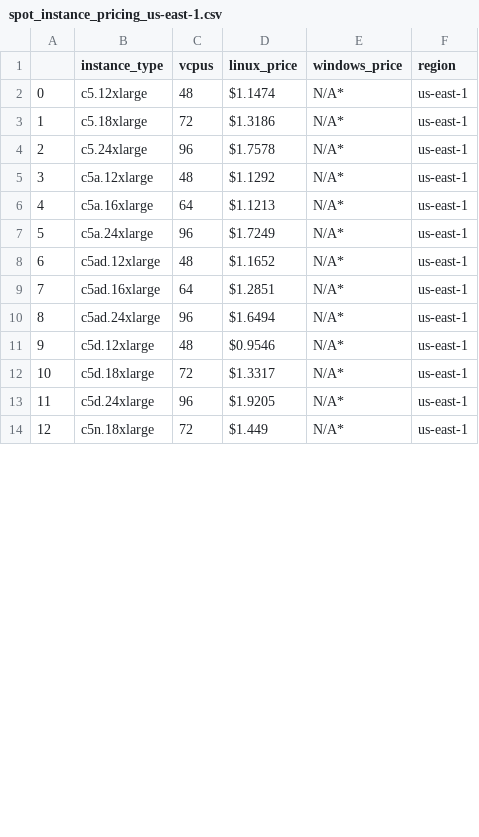
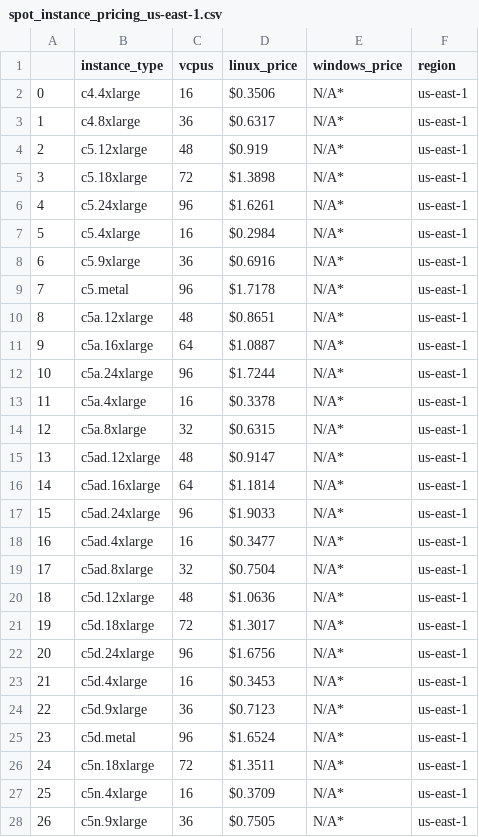
Before and after one commit to eletronpricing/spot-connect, a CSV file: spotconnect/data/spot_instance_pricing_us-east-1.csv, drawn as a sheet; only a part is shown; addresses are those after the commit; the diff covers the shown part only; the diff names each change by its address in the sheet, - before the commit and + after, or states it on an @@ line.

```diff
--- a/spotconnect/data/spot_instance_pricing_us-east-1.csv
+++ b/spotconnect/data/spot_instance_pricing_us-east-1.csv
+row 2: 0 | c4.4xlarge | 16 | $0.3506 | N/A* | us-east-1
+row 3: 1 | c4.8xlarge | 36 | $0.6317 | N/A* | us-east-1
@@ column A renumbered between rows 4 and 39 @@
-D4 (linux_price): $1.1474
+D4 (linux_price): $0.919
-D5 (linux_price): $1.3186
+D5 (linux_price): $1.3898
-D6 (linux_price): $1.7578
+D6 (linux_price): $1.6261
+row 7: 5 | c5.4xlarge | 16 | $0.2984 | N/A* | us-east-1
+row 8: 6 | c5.9xlarge | 36 | $0.6916 | N/A* | us-east-1
+row 9: 7 | c5.metal | 96 | $1.7178 | N/A* | us-east-1
-D10 (linux_price): $1.1292
+D10 (linux_price): $0.8651
-D11 (linux_price): $1.1213
+D11 (linux_price): $1.0887
-D12 (linux_price): $1.7249
+D12 (linux_price): $1.7244
+row 13: 11 | c5a.4xlarge | 16 | $0.3378 | N/A* | us-east-1
+row 14: 12 | c5a.8xlarge | 32 | $0.6315 | N/A* | us-east-1
-D15 (linux_price): $1.1652
+D15 (linux_price): $0.9147
-D16 (linux_price): $1.2851
+D16 (linux_price): $1.1814
-D17 (linux_price): $1.6494
+D17 (linux_price): $1.9033
+row 18: 16 | c5ad.4xlarge | 16 | $0.3477 | N/A* | us-east-1
+row 19: 17 | c5ad.8xlarge | 32 | $0.7504 | N/A* | us-east-1
-D20 (linux_price): $0.9546
+D20 (linux_price): $1.0636
-D21 (linux_price): $1.3317
+D21 (linux_price): $1.3017
-D22 (linux_price): $1.9205
+D22 (linux_price): $1.6756
+row 23: 21 | c5d.4xlarge | 16 | $0.3453 | N/A* | us-east-1
+row 24: 22 | c5d.9xlarge | 36 | $0.7123 | N/A* | us-east-1
+row 25: 23 | c5d.metal | 96 | $1.6524 | N/A* | us-east-1
-D26 (linux_price): $1.449
+D26 (linux_price): $1.3511
+row 27: 25 | c5n.4xlarge | 16 | $0.3709 | N/A* | us-east-1
+row 28: 26 | c5n.9xlarge | 36 | $0.7505 | N/A* | us-east-1
```
Also changed, not shown: 7 added rows and 7 edited cells elsewhere in this file, spotconnect/data/ami_data.csv, spotconnect/data/spot_instance_pricing.csv, 10 other files.
